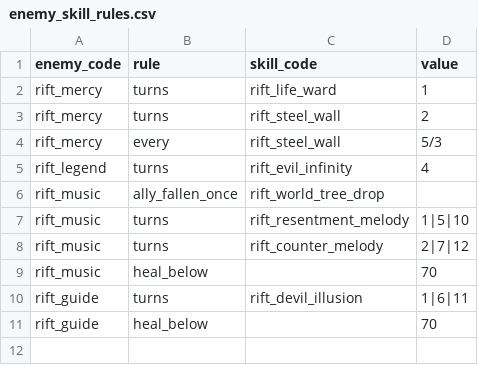
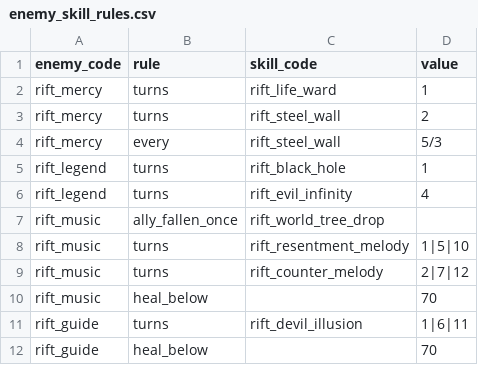
Before and after one commit to jaoshige1228/yamimaho-game, a CSV file: backend/database/csv/enemy_skill_rules.csv, drawn as a sheet.

```diff
--- a/backend/database/csv/enemy_skill_rules.csv
+++ b/backend/database/csv/enemy_skill_rules.csv
@@ -4,2 +4,3 @@ rift_mercy,turns,rift_steel_wall,2
 rift_mercy,every,rift_steel_wall,5/3
+rift_legend,turns,rift_black_hole,1
 rift_legend,turns,rift_evil_infinity,4
```
Also changed, not shown: backend/database/csv/enemy_masters.csv, 11 other files.
